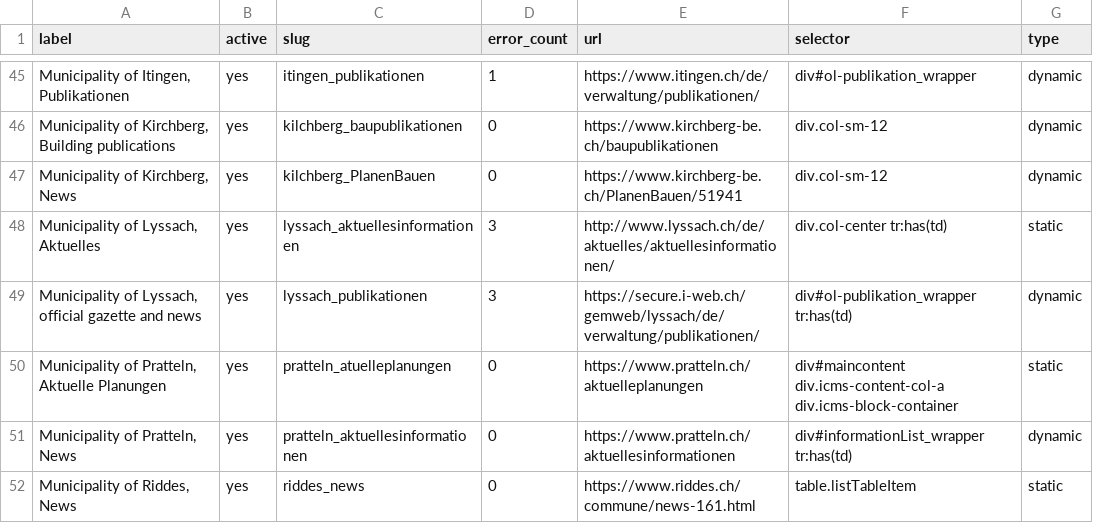
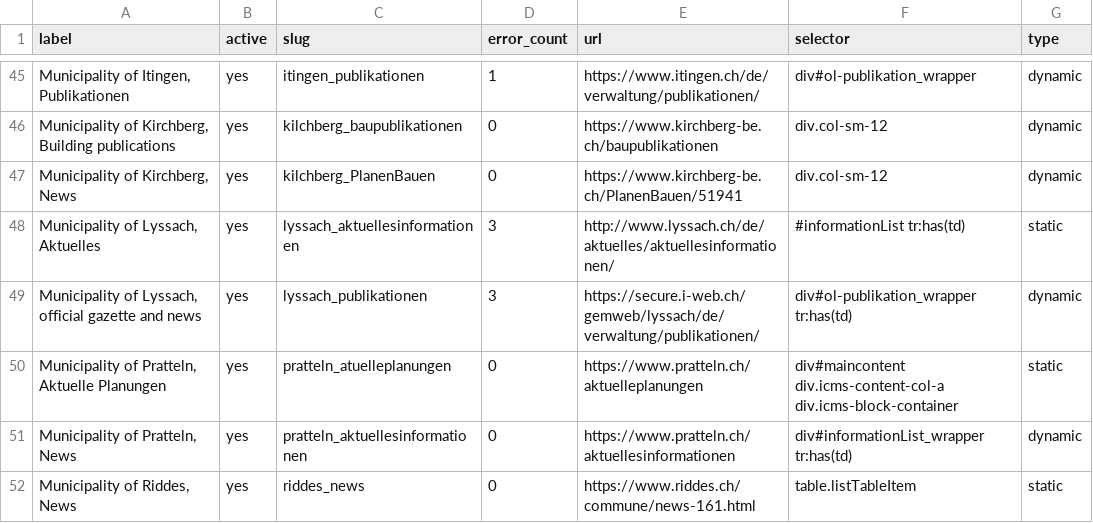
Before and after one commit to ebp-group/website-keyword-monitor, a CSV file: csv/all.csv, drawn as a sheet; only a part is shown, gaps mark what is left out.

Commit message:
Update all.csv

```diff
--- a/csv/all.csv
+++ b/csv/all.csv
@@ -47,3 +47,3 @@ label,active,slug,error_count,url,selector,type
 "Municipality of Kirchberg, News",yes,kilchberg_PlanenBauen,0,https://www.kirchberg-be.ch/PlanenBauen/51941,div.col-sm-12,dynamic
-"Municipality of Lyssach, Aktuelles",yes,lyssach_aktuellesinformationen,3,http://www.lyssach.ch/de/aktuelles/aktuellesinformationen/,"div.col-center tr:has(td)",static
+"Municipality of Lyssach, Aktuelles",yes,lyssach_aktuellesinformationen,3,http://www.lyssach.ch/de/aktuelles/aktuellesinformationen/,"#informationList tr:has(td)",static
 "Municipality of Lyssach, official gazette and news",yes,lyssach_publikationen,3,https://secure.i-web.ch/gemweb/lyssach/de/verwaltung/publikationen/,"div#ol-publikation_wrapper tr:has(td)",dynamic
```
